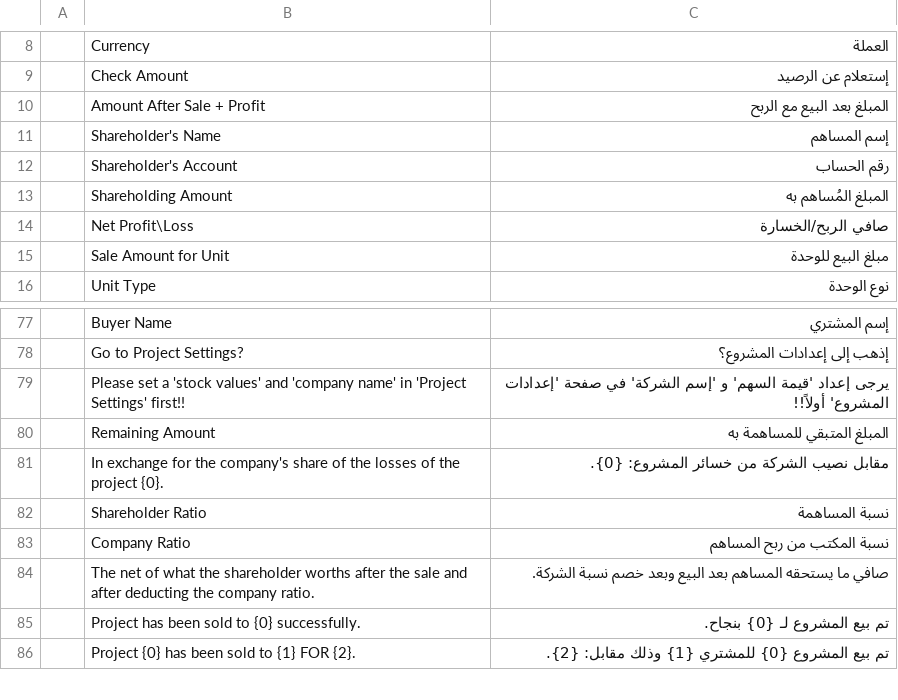
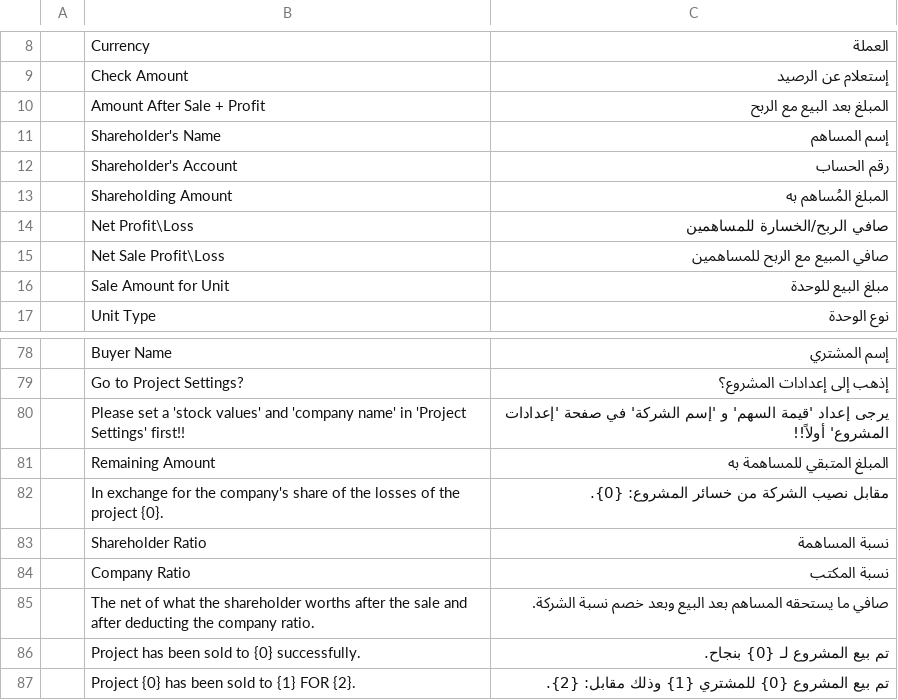
Before and after one commit to afarran3/shareholders_management, a CSV file: shareholders_management/translations/ar.csv, drawn as a sheet; only a part is shown, gaps mark what is left out; addresses are those after the commit; the diff names each change by its address in the sheet, - before the commit and + after, or states it on an @@ line.

Commit message:
fix: update some labels and translation

```diff
--- a/shareholders_management/translations/ar.csv
+++ b/shareholders_management/translations/ar.csv
-C14: صافي الربح/الخسارة
+C14: صافي الربح/الخسارة للمساهمين
+row 15:  | Net Sale Profit\Loss | صافي المبيع مع الربح للمساهمين
-C84: نسبة المكتب من ربح المساهم
+C84: نسبة المكتب
```
Also changed, not shown: 2 other files.
